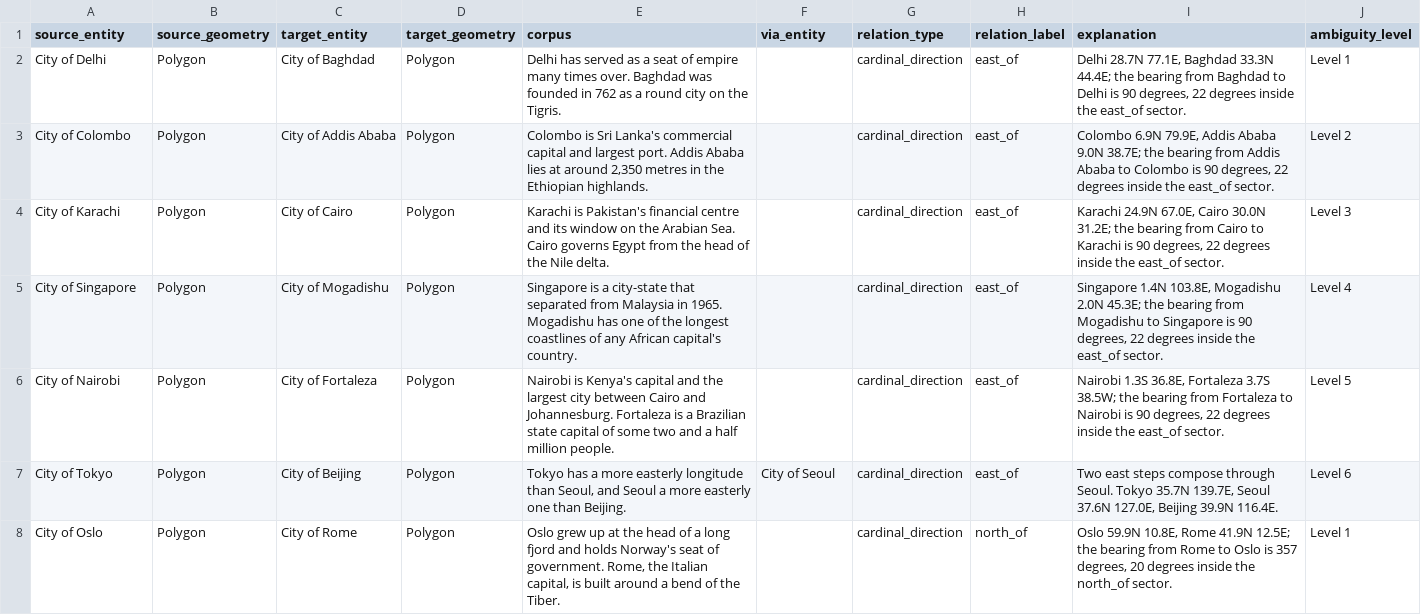
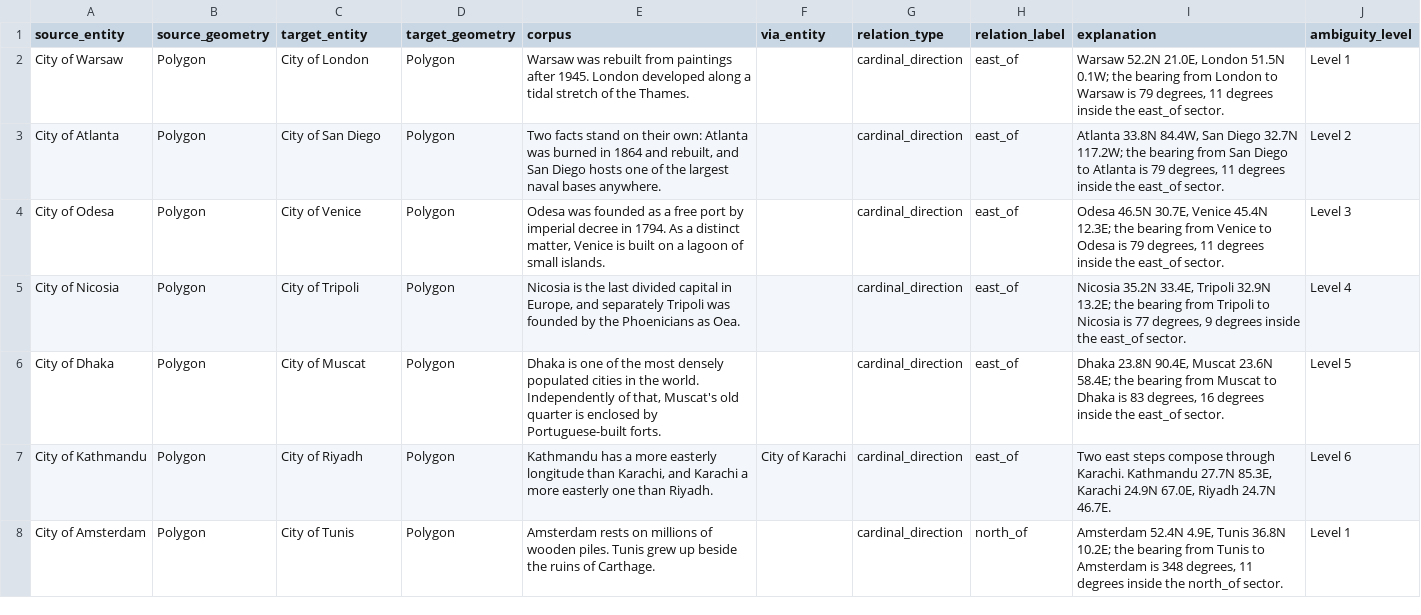
Before and after one commit to Adimad01/GMT-7403, a CSV file: data/cardinal/train.csv, drawn as a sheet; only a part is shown; the diff covers the shown part only.

Commit message:
Expand cardinal to 288 evaluation rows
336 corpus rows, 7 per cell across 48 cells, giving 48 train and 288 eval at
exactly 6 per cell. With relative at 290, both arms can now detect an 11-point
strategy difference instead of the 17 to 19 points they were limited to.

Cardinal needed a difficulty measure it did not have. The other two relations
read theirs off the geometry -- rotation of the sight line for relative, size
ratio and gap for topological -- but once the bearing is removed from the
wording there is nothing geometric left to grade. A counter-intuitive
north/south pair is not available either: a pair that contradicts a mental map
almost always carries a large longitude gap, which makes it a diagonal rather
than an axis case.

What actually varies is whether the reader knows where the two places are, so
the level is set by the prominence of the harder of the two, taken from
Nominatim's published importance score and cut at the quintiles of the observed
distribution. That is a published number rather than my own sense of which
cities are famous, and the ordering it produces is credible: Paris, London and
New York at one end, Thimphu, Port Moresby and Suva at the other.

The 144 hand-written rows are replaced. Writing another 192 by hand was the
alternative; a clause bank covering all 204 cities is reusable, and it lets the
level assignment come from data rather than from my judgement row by row.

```diff
--- a/data/cardinal/train.csv
+++ b/data/cardinal/train.csv
@@ -1,8 +1,8 @@
 source_entity,source_geometry,target_entity,target_geometry,corpus,via_entity,relation_type,relation_label,explanation,ambiguity_level
-City of Delhi,Polygon,City of Baghdad,Polygon,Delhi has served as a seat of empire many times over. Baghdad was founded in 762 as a round city on the Tigris.,,cardinal_direction,east_of,"Delhi 28.7N 77.1E, Baghdad 33.3N 44.4E; the bearing from Baghdad to Delhi is 90 degrees, 22 degrees inside the east_of sector.",Level 1
-City of Colombo,Polygon,City of Addis Ababa,Polygon,"Colombo is Sri Lanka's commercial capital and largest port. Addis Ababa lies at around 2,350 metres in the Ethiopian highlands.",,cardinal_direction,east_of,"Colombo 6.9N 79.9E, Addis Ababa 9.0N 38.7E; the bearing from Addis Ababa to Colombo is 90 degrees, 22 degrees inside the east_of sector.",Level 2
-City of Karachi,Polygon,City of Cairo,Polygon,Karachi is Pakistan's financial centre and its window on the Arabian Sea. Cairo governs Egypt from the head of the Nile delta.,,cardinal_direction,east_of,"Karachi 24.9N 67.0E, Cairo 30.0N 31.2E; the bearing from Cairo to Karachi is 90 degrees, 22 degrees inside the east_of sector.",Level 3
-City of Singapore,Polygon,City of Mogadishu,Polygon,Singapore is a city-state that separated from Malaysia in 1965. Mogadishu has one of the longest coastlines of any African capital's country.,,cardinal_direction,east_of,"Singapore 1.4N 103.8E, Mogadishu 2.0N 45.3E; the bearing from Mogadishu to Singapore is 90 degrees, 22 degrees inside the east_of sector.",Level 4
-City of Nairobi,Polygon,City of Fortaleza,Polygon,Nairobi is Kenya's capital and the largest city between Cairo and Johannesburg. Fortaleza is a Brazilian state capital of some two and a half million people.,,cardinal_direction,east_of,"Nairobi 1.3S 36.8E, Fortaleza 3.7S 38.5W; the bearing from Fortaleza to Nairobi is 90 degrees, 22 degrees inside the east_of sector.",Level 5
-City of Tokyo,Polygon,City of Beijing,Polygon,"Tokyo has a more easterly longitude than Seoul, and Seoul a more easterly one than Beijing.",City of Seoul,cardinal_direction,east_of,"Two east steps compose through Seoul. Tokyo 35.7N 139.7E, Seoul 37.6N 127.0E, Beijing 39.9N 116.4E.",Level 6
-City of Oslo,Polygon,City of Rome,Polygon,"Oslo grew up at the head of a long fjord and holds Norway's seat of government. Rome, the Italian capital, is built around a bend of the Tiber.",,cardinal_direction,north_of,"Oslo 59.9N 10.8E, Rome 41.9N 12.5E; the bearing from Rome to Oslo is 357 degrees, 20 degrees inside the north_of sector.",Level 1
+City of Warsaw,Polygon,City of London,Polygon,Warsaw was rebuilt from paintings after 1945. London developed along a tidal stretch of the Thames.,,cardinal_direction,east_of,"Warsaw 52.2N 21.0E, London 51.5N 0.1W; the bearing from London to Warsaw is 79 degrees, 11 degrees inside the east_of sector.",Level 1
+City of Atlanta,Polygon,City of San Diego,Polygon,"Two facts stand on their own: Atlanta was burned in 1864 and rebuilt, and San Diego hosts one of the largest naval bases anywhere.",,cardinal_direction,east_of,"Atlanta 33.8N 84.4W, San Diego 32.7N 117.2W; the bearing from San Diego to Atlanta is 79 degrees, 11 degrees inside the east_of sector.",Level 2
+City of Odesa,Polygon,City of Venice,Polygon,"Odesa was founded as a free port by imperial decree in 1794. As a distinct matter, Venice is built on a lagoon of small islands.",,cardinal_direction,east_of,"Odesa 46.5N 30.7E, Venice 45.4N 12.3E; the bearing from Venice to Odesa is 79 degrees, 11 degrees inside the east_of sector.",Level 3
+City of Nicosia,Polygon,City of Tripoli,Polygon,"Nicosia is the last divided capital in Europe, and separately Tripoli was founded by the Phoenicians as Oea.",,cardinal_direction,east_of,"Nicosia 35.2N 33.4E, Tripoli 32.9N 13.2E; the bearing from Tripoli to Nicosia is 77 degrees, 9 degrees inside the east_of sector.",Level 4
+City of Dhaka,Polygon,City of Muscat,Polygon,"Dhaka is one of the most densely populated cities in the world. Independently of that, Muscat's old quarter is enclosed by Portuguese-built forts.",,cardinal_direction,east_of,"Dhaka 23.8N 90.4E, Muscat 23.6N 58.4E; the bearing from Muscat to Dhaka is 83 degrees, 16 degrees inside the east_of sector.",Level 5
+City of Kathmandu,Polygon,City of Riyadh,Polygon,"Kathmandu has a more easterly longitude than Karachi, and Karachi a more easterly one than Riyadh.",City of Karachi,cardinal_direction,east_of,"Two east steps compose through Karachi. Kathmandu 27.7N 85.3E, Karachi 24.9N 67.0E, Riyadh 24.7N 46.7E.",Level 6
+City of Amsterdam,Polygon,City of Tunis,Polygon,Amsterdam rests on millions of wooden piles. Tunis grew up beside the ruins of Carthage.,,cardinal_direction,north_of,"Amsterdam 52.4N 4.9E, Tunis 36.8N 10.2E; the bearing from Tunis to Amsterdam is 348 degrees, 11 degrees inside the north_of sector.",Level 1
```
Also changed, not shown: 168 edited cells elsewhere in this file, 10 other files.
